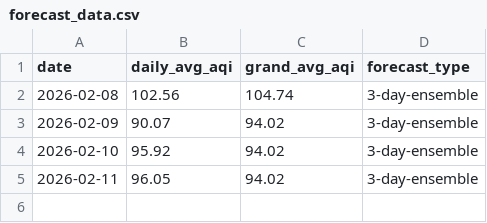
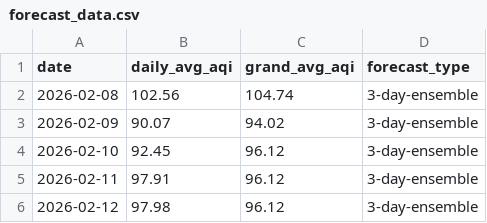
Before and after one commit to SaniyAhmed/AQI-PREDICTION, a CSV file: data/forecast_data.csv, drawn as a sheet.

```diff
--- a/data/forecast_data.csv
+++ b/data/forecast_data.csv
@@ -3,3 +3,4 @@ date,daily_avg_aqi,grand_avg_aqi,forecast_type
 2026-02-09,90.07,94.02,3-day-ensemble
-2026-02-10,95.92,94.02,3-day-ensemble
-2026-02-11,96.05,94.02,3-day-ensemble
+2026-02-10,92.45,96.12,3-day-ensemble
+2026-02-11,97.91,96.12,3-day-ensemble
+2026-02-12,97.98,96.12,3-day-ensemble
```
